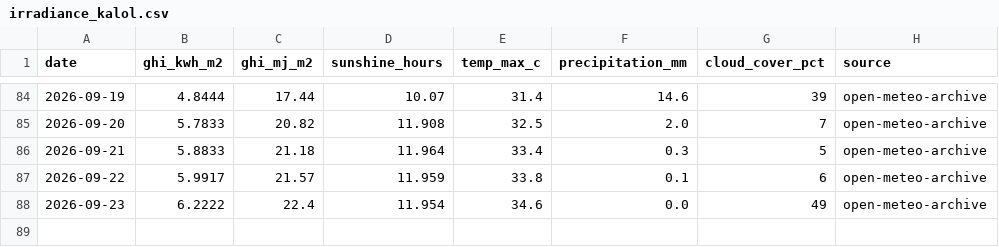
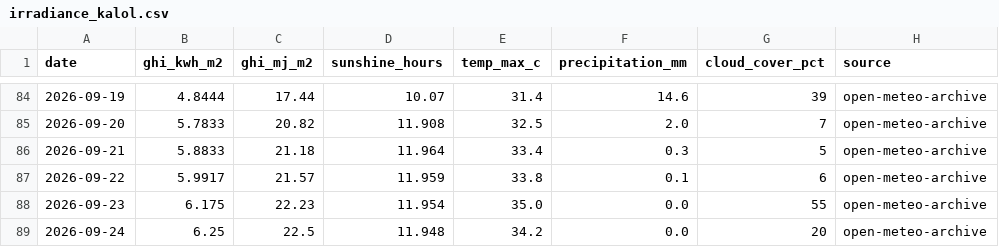
Before and after one commit to Sahil2911/Inverter, a CSV file: data/processed/irradiance_kalol.csv, drawn as a sheet; only a part is shown, gaps mark what is left out.

```diff
--- a/data/processed/irradiance_kalol.csv
+++ b/data/processed/irradiance_kalol.csv
@@ -87,2 +87,3 @@ date,ghi_kwh_m2,ghi_mj_m2,sunshine_hours,temp_max_c,precipitation_mm,cloud_cover
 2026-09-22,5.9917,21.57,11.959,33.8,0.1,6,open-meteo-archive
-2026-09-23,6.2222,22.4,11.954,34.6,0.0,49,open-meteo-archive
+2026-09-23,6.175,22.23,11.954,35.0,0.0,55,open-meteo-archive
+2026-09-24,6.25,22.5,11.948,34.2,0.0,20,open-meteo-archive
```
Also changed, not shown: data/processed/generation_daily.csv, data/processed/generation_sites.csv, 1 other file.
